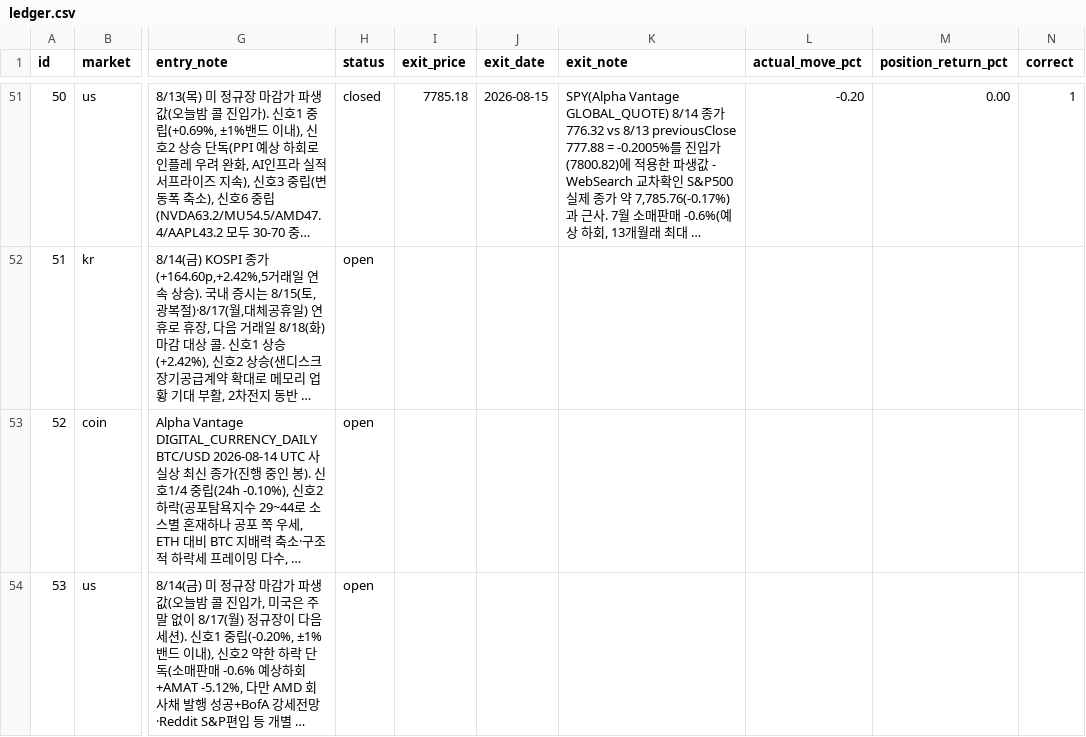
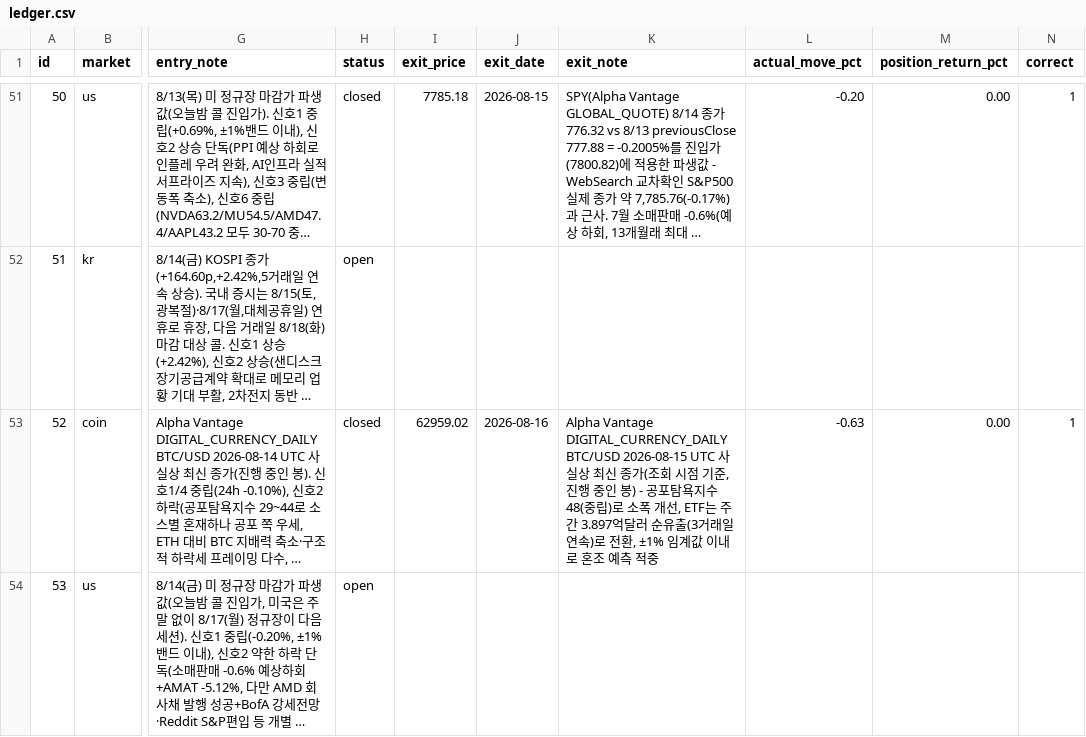
Before and after one commit to Yujin-park1111/claude_project, a CSV file: portfolio/ledger.csv, drawn as a sheet; only a part is shown, gaps mark what is left out; long unchanged cells end in …; the diff covers the shown part only; the diff names each change by its address in the sheet, - before the commit and + after, or states it on an @@ line.

```diff
--- a/portfolio/ledger.csv
+++ b/portfolio/ledger.csv
-H53 (status): open
+H53 (status): closed
-I53 (exit_price): (empty)
+I53 (exit_price): 62959.02
-J53 (exit_date): (empty)
+J53 (exit_date): 2026-08-16
-K53 (exit_note): (empty)
+K53 (exit_note): Alpha Vantage DIGITAL_CURRENCY_DAILY BTC/USD 2026-08-15 UTC 사실상 최신 종가(조회 시점 기준, 진행 중인 봉) - 공포탐욕지수 48(중립)로 소폭 개선, ETF는 주간 3.897억달러 순유출(3거래일 연속)로 전환, ±1% 임계값 이내로 혼조 예측 적중
-L53 (actual_move_pct): (empty)
+L53 (actual_move_pct): -0.63
-M53 (position_return_pct): (empty)
+M53 (position_return_pct): 0.00
-N53 (correct): (empty)
+N53 (correct): 1
```
Also changed, not shown: 1 added row elsewhere in this file, 5 other files.
